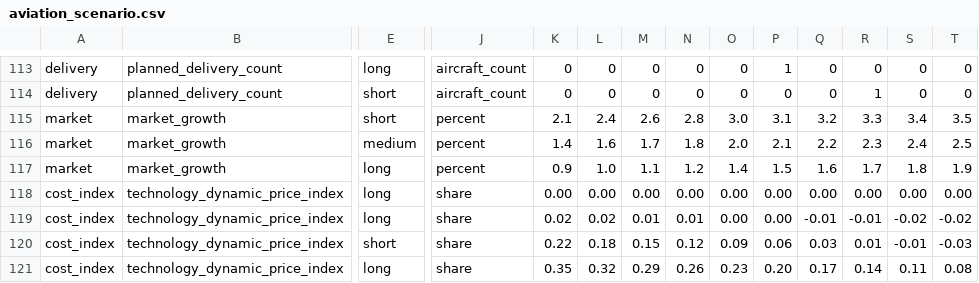
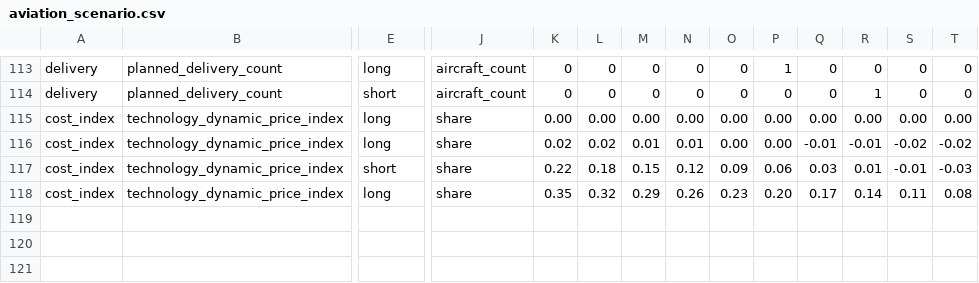
Before and after one commit to Manish-Khanra/NATM, a CSV file: data/baseline-transition/aviation_scenario.csv, drawn as a sheet; only a part is shown, gaps mark what is left out; rows hold the shown columns only; the diff names each change by its address in the sheet, - before the commit and + after, or states it on an @@ line.

```diff
--- a/data/baseline-transition/aviation_scenario.csv
+++ b/data/baseline-transition/aviation_scenario.csv
-row 115: market | market_growth | short | percent | 2.1 | 2.4 | 2.6 | 2.8 | 3.0 | 3.1 | 3.2 | 3.3 | 3.4 | 3.5
-row 116: market | market_growth | medium | percent | 1.4 | 1.6 | 1.7 | 1.8 | 2.0 | 2.1 | 2.2 | 2.3 | 2.4 | 2.5
-row 117: market | market_growth | long | percent | 0.9 | 1.0 | 1.1 | 1.2 | 1.4 | 1.5 | 1.6 | 1.7 | 1.8 | 1.9
```
Also changed, not shown: 1 other file.
